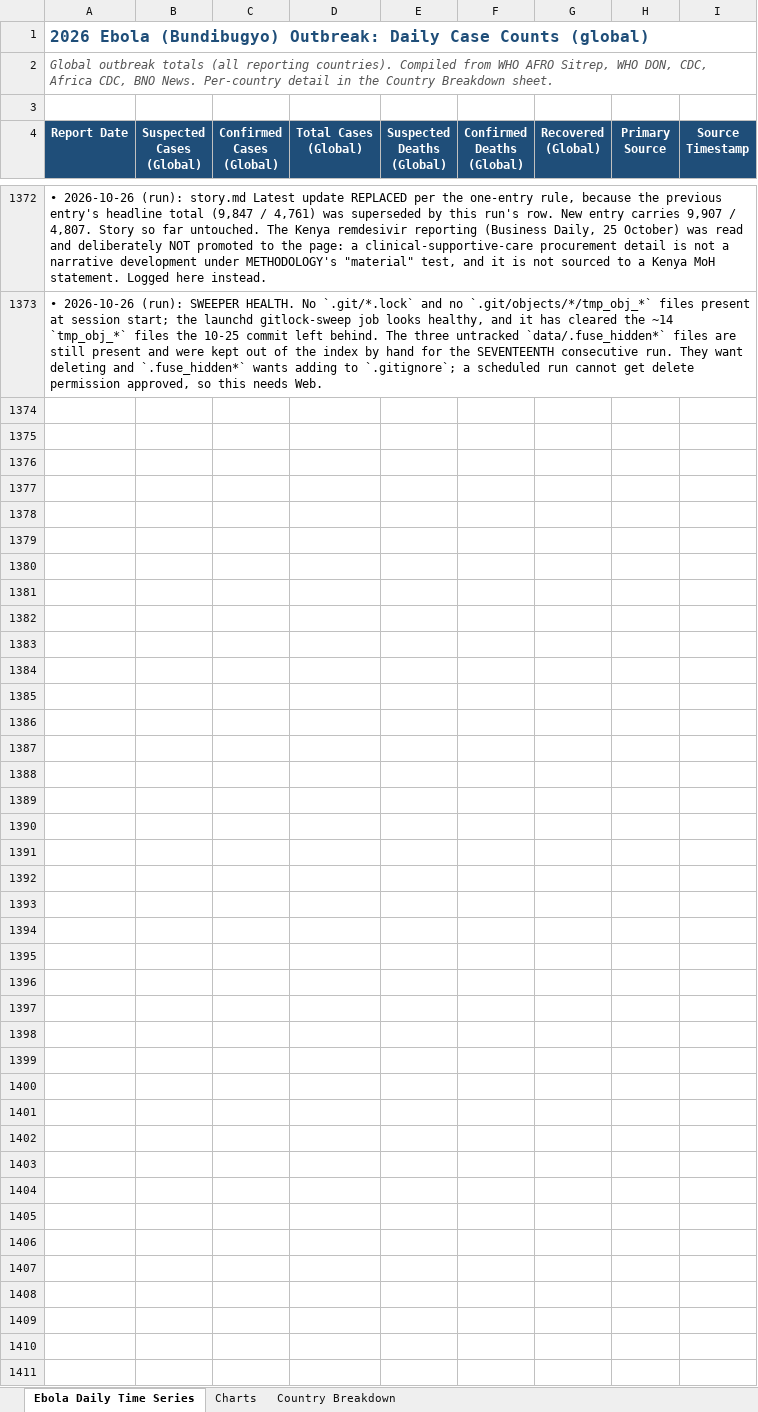
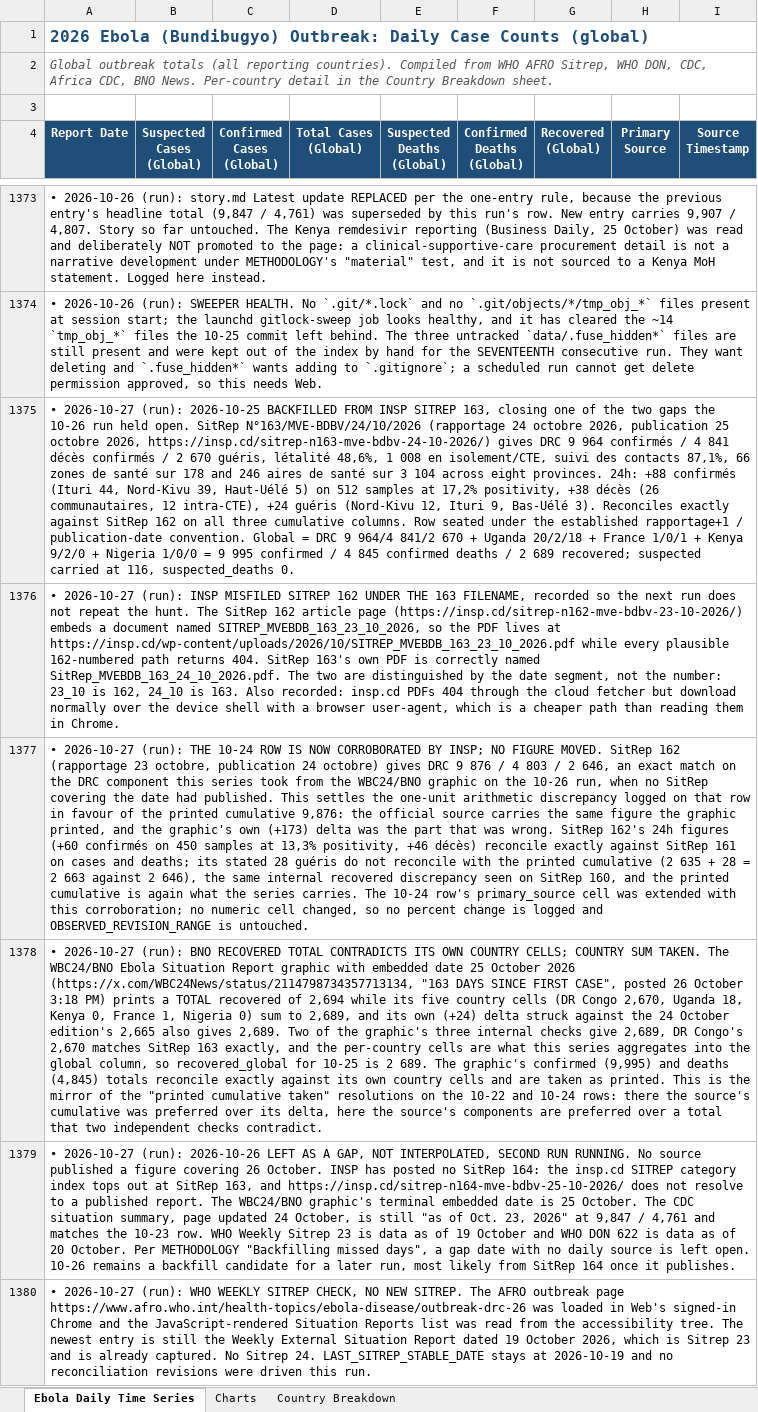
Before and after one commit to webbegole/ebola-bundibugyo-tracker-2026, an Excel workbook: outputs/ebola_timeseries.xlsx, sheet Ebola Daily Time Series, drawn as a sheet; only a part is shown, gaps mark what is left out; values as stored, in another font and other column widths than the file's, no borders; the diff covers the shown part only; the diff names each change by its address in the sheet, - before the commit and + after, or states it on an @@ line.

Commit message:
Daily update 2026-10-27: SitRep 163 seats 10-25 at 9,995 / 4,845 / 2,689; SitRep 162 corroborates 10-24; Nigeria case evacuated to Switzerland; 10-26 held as a gap

```diff
--- a/outputs/ebola_timeseries.xlsx (sheet Ebola Daily Time Series)
+++ b/outputs/ebola_timeseries.xlsx (sheet Ebola Daily Time Series)
+row 1375: • 2026-10-27 (run): 2026-10-25 BACKFILLED FROM INSP SITREP 163, closing one of the two gaps the 10-26 run held open. SitRep N°163/MVE-BDBV/24/10/2026 (rapportage 24 octobre 2026, publication 25 octobre 2026, https://insp.cd/sitrep-n163-mve-bdbv-24-10-2026/) gives DRC 9 964 confirmés / 4 841 décès confirmés / 2 670 guéris, létalité 48,6%, 1 008 en isolement/CTE, suivi des contacts 87,1%, 66 zones de santé sur 178 and 246 aires de santé sur 3 104 across eight provinces. 24h: +88 confirmés (Ituri 44, Nord-Kivu 39, Haut-Uélé 5) on 512 samples at 17,2% positivity, +38 décès (26 communautaires, 12 intra-CTE), +24 guéris (Nord-Kivu 12, Ituri 9, Bas-Uélé 3). Reconciles exactly against SitRep 162 on all three cumulative columns. Row seated under the established rapportage+1 / publication-date convention. Global = DRC 9 964/4 841/2 670 + Uganda 20/2/18 + France 1/0/1 + Kenya 9/2/0 + Nigeria 1/0/0 = 9 995 confirmed / 4 845 confirmed deaths / 2 689 recovered; suspected carried at 116, suspected_deaths 0.
+row 1376: • 2026-10-27 (run): INSP MISFILED SITREP 162 UNDER THE 163 FILENAME, recorded so the next run does not repeat the hunt. The SitRep 162 article page (https://insp.cd/sitrep-n162-mve-bdbv-23-10-2026/) embeds a document named SITREP_MVEBDB_163_23_10_2026, so the PDF lives at https://insp.cd/wp-content/uploads/2026/10/SITREP_MVEBDB_163_23_10_2026.pdf while every plausible 162-numbered path returns 404. SitRep 163's own PDF is correctly named SitRep_MVEBDB_163_24_10_2026.pdf. The two are distinguished by the date segment, not the number: 23_10 is 162, 24_10 is 163. Also recorded: insp.cd PDFs 404 through the cloud fetcher but download normally over the device shell with a browser user-agent, which is a cheaper path than reading them in Chrome.
+row 1377: • 2026-10-27 (run): THE 10-24 ROW IS NOW CORROBORATED BY INSP; NO FIGURE MOVED. SitRep 162 (rapportage 23 octobre, publication 24 octobre) gives DRC 9 876 / 4 803 / 2 646, an exact match on the DRC component this series took from the WBC24/BNO graphic on the 10-26 run, when no SitRep covering the date had published. This settles the one-unit arithmetic discrepancy logged on that row in favour of the printed cumulative 9,876: the official source carries the same figure the graphic printed, and the graphic's own (+173) delta was the part that was wrong. SitRep 162's 24h figures (+60 confirmés on 450 samples at 13,3% positivity, +46 décès) reconcile exactly against SitRep 161 on cases and deaths; its stated 28 guéris do not reconcile with the printed cumulative (2 635 + 28 = 2 663 against 2 646), the same internal recovered discrepancy seen on SitRep 160, and the printed cumulative is again what the series carries. The 10-24 row's primary_source cell was extended with this corroboration; no numeric cell changed, so no percent change is logged and OBSERVED_REVISION_RANGE is untouched.
+row 1378: • 2026-10-27 (run): BNO RECOVERED TOTAL CONTRADICTS ITS OWN COUNTRY CELLS; COUNTRY SUM TAKEN. The WBC24/BNO Ebola Situation Report graphic with embedded date 25 October 2026 (https://x.com/WBC24News/status/2114798734357713134, "163 DAYS SINCE FIRST CASE", posted 26 October 3:18 PM) prints a TOTAL recovered of 2,694 while its five country cells (DR Congo 2,670, Uganda 18, Kenya 0, France 1, Nigeria 0) sum to 2,689, and its own (+24) delta struck against the 24 October edition's 2,665 also gives 2,689. Two of the graphic's three internal checks give 2,689, DR Congo's 2,670 matches SitRep 163 exactly, and the per-country cells are what this series aggregates into the global column, so recovered_global for 10-25 is 2 689. The graphic's confirmed (9,995) and deaths (4,845) totals reconcile exactly against its own country cells and are taken as printed. This is the mirror of the "printed cumulative taken" resolutions on the 10-22 and 10-24 rows: there the source's cumulative was preferred over its delta, here the source's components are preferred over a total that two independent checks contradict.
+row 1379: • 2026-10-27 (run): 2026-10-26 LEFT AS A GAP, NOT INTERPOLATED, SECOND RUN RUNNING. No source published a figure covering 26 October. INSP has posted no SitRep 164: the insp.cd SITREP category index tops out at SitRep 163, and https://insp.cd/sitrep-n164-mve-bdbv-25-10-2026/ does not resolve to a published report. The WBC24/BNO graphic's terminal embedded date is 25 October. The CDC situation summary, page updated 24 October, is still "as of Oct. 23, 2026" at 9,847 / 4,761 and matches the 10-23 row. WHO Weekly Sitrep 23 is data as of 19 October and WHO DON 622 is data as of 20 October. Per METHODOLOGY "Backfilling missed days", a gap date with no daily source is left open. 10-26 remains a backfill candidate for a later run, most likely from SitRep 164 once it publishes.
+row 1380: • 2026-10-27 (run): WHO WEEKLY SITREP CHECK, NO NEW SITREP. The AFRO outbreak page https://www.afro.who.int/health-topics/ebola-disease/outbreak-drc-26 was loaded in Web's signed-in Chrome and the JavaScript-rendered Situation Reports list was read from the accessibility tree. The newest entry is still the Weekly External Situation Report dated 19 October 2026, which is Sitrep 23 and is already captured. No Sitrep 24. LAST_SITREP_STABLE_DATE stays at 2026-10-19 and no reconciliation revisions were driven this run.
```
Also changed, not shown: 6 added rows and 1 edited cell elsewhere in this sheet, sheet Country Breakdown, sheet Charts, 13 other files.
